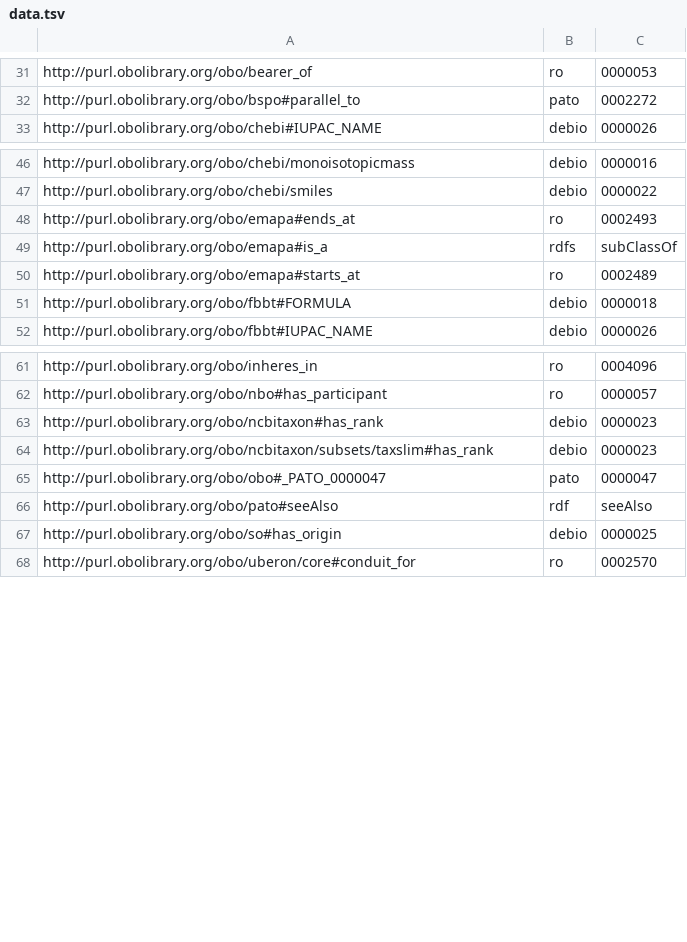
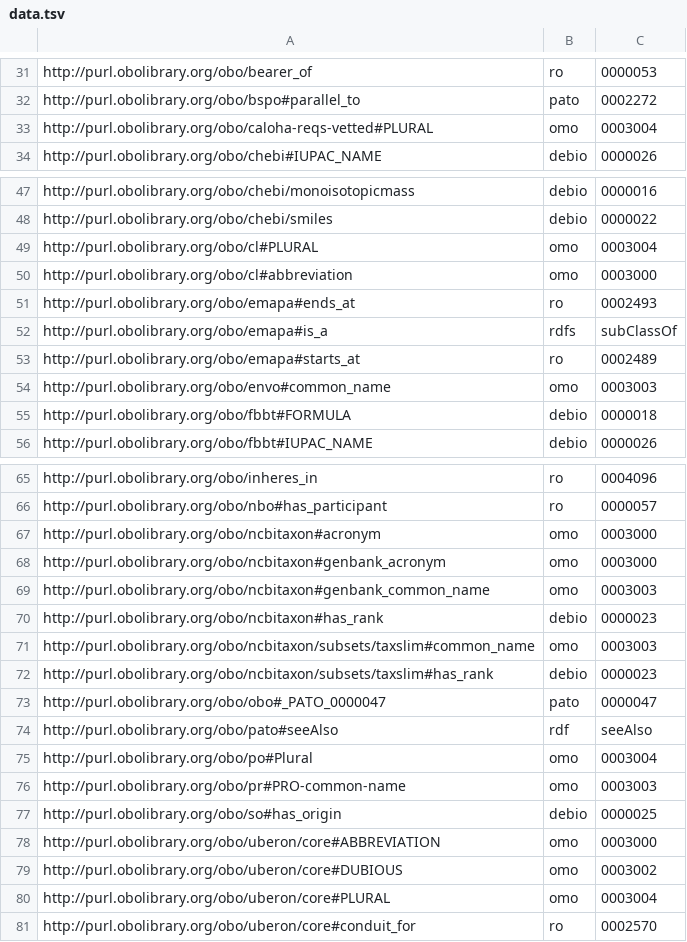
Before and after one commit to biopragmatics/bioontologies, a TSV file: src/bioontologies/upgrade/data.tsv, drawn as a sheet; only a part is shown, gaps mark what is left out.

Commit message:
Add fixes for proliferating synonyms
Nice follow-up to https://github.com/information-artifact-ontology/ontology-metadata/pull/124.

```diff
--- a/src/bioontologies/upgrade/data.tsv
+++ b/src/bioontologies/upgrade/data.tsv
@@ -32,2 +32,3 @@ http://purl.obolibrary.org/obo/bearer_of	ro	0000053
 http://purl.obolibrary.org/obo/bspo#parallel_to	pato	0002272
+http://purl.obolibrary.org/obo/caloha-reqs-vetted#PLURAL	omo	0003004
 http://purl.obolibrary.org/obo/chebi#IUPAC_NAME	debio	0000026
@@ -47,2 +48,4 @@ http://purl.obolibrary.org/obo/chebi/monoisotopicmass	debio	0000016
 http://purl.obolibrary.org/obo/chebi/smiles	debio	0000022
+http://purl.obolibrary.org/obo/cl#PLURAL	omo	0003004
+http://purl.obolibrary.org/obo/cl#abbreviation	omo	0003000
 http://purl.obolibrary.org/obo/emapa#ends_at	ro	0002493
@@ -50,2 +53,3 @@ http://purl.obolibrary.org/obo/emapa#is_a	rdfs	subClassOf
 http://purl.obolibrary.org/obo/emapa#starts_at	ro	0002489
+http://purl.obolibrary.org/obo/envo#common_name	omo	0003003
 http://purl.obolibrary.org/obo/fbbt#FORMULA	debio	0000018
@@ -62,3 +66,7 @@ http://purl.obolibrary.org/obo/inheres_in	ro	0004096
 http://purl.obolibrary.org/obo/nbo#has_participant	ro	0000057
+http://purl.obolibrary.org/obo/ncbitaxon#acronym	omo	0003000
+http://purl.obolibrary.org/obo/ncbitaxon#genbank_acronym	omo	0003000
+http://purl.obolibrary.org/obo/ncbitaxon#genbank_common_name	omo	0003003
 http://purl.obolibrary.org/obo/ncbitaxon#has_rank	debio	0000023
+http://purl.obolibrary.org/obo/ncbitaxon/subsets/taxslim#common_name	omo	0003003
 http://purl.obolibrary.org/obo/ncbitaxon/subsets/taxslim#has_rank	debio	0000023
@@ -66,3 +74,8 @@ http://purl.obolibrary.org/obo/obo#_PATO_0000047	pato	0000047
 http://purl.obolibrary.org/obo/pato#seeAlso	rdf	seeAlso
+http://purl.obolibrary.org/obo/po#Plural	omo	0003004
+http://purl.obolibrary.org/obo/pr#PRO-common-name	omo	0003003
 http://purl.obolibrary.org/obo/so#has_origin	debio	0000025
+http://purl.obolibrary.org/obo/uberon/core#ABBREVIATION	omo	0003000
+http://purl.obolibrary.org/obo/uberon/core#DUBIOUS	omo	0003002
+http://purl.obolibrary.org/obo/uberon/core#PLURAL	omo	0003004
 http://purl.obolibrary.org/obo/uberon/core#conduit_for	ro	0002570
```
